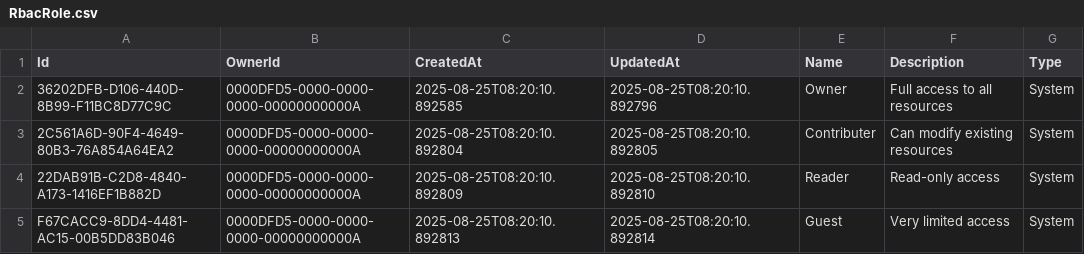
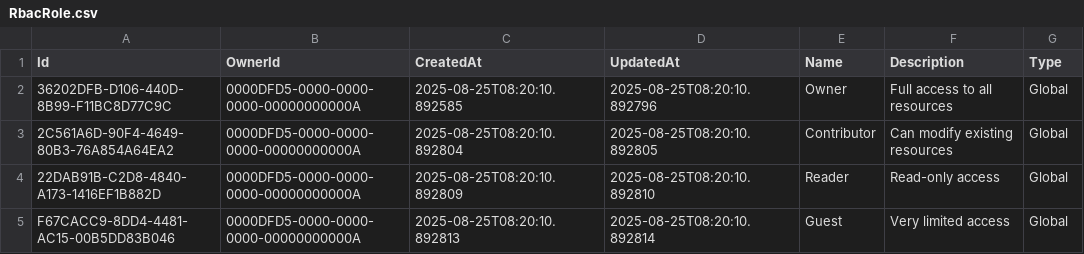
Before and after one commit to dfds/selfservice-api, a CSV file: db/seed/RbacRole.csv, drawn as a sheet.

```diff
--- a/db/seed/RbacRole.csv
+++ b/db/seed/RbacRole.csv
@@ -1,5 +1,5 @@
 Id;OwnerId;CreatedAt;UpdatedAt;Name;Description;Type
-36202DFB-D106-440D-8B99-F11BC8D77C9C;0000DFD5-0000-0000-0000-00000000000A;2025-08-25T08:20:10.892585;2025-08-25T08:20:10.892796;Owner;Full access to all resources;System
-2C561A6D-90F4-4649-80B3-76A854A64EA2;0000DFD5-0000-0000-0000-00000000000A;2025-08-25T08:20:10.892804;2025-08-25T08:20:10.892805;Contributer;Can modify existing resources;System
-22DAB91B-C2D8-4840-A173-1416EF1B882D;0000DFD5-0000-0000-0000-00000000000A;2025-08-25T08:20:10.892809;2025-08-25T08:20:10.892810;Reader;Read-only access;System
-F67CACC9-8DD4-4481-AC15-00B5DD83B046;0000DFD5-0000-0000-0000-00000000000A;2025-08-25T08:20:10.892813;2025-08-25T08:20:10.892814;Guest;Very limited access;System
+36202DFB-D106-440D-8B99-F11BC8D77C9C;0000DFD5-0000-0000-0000-00000000000A;2025-08-25T08:20:10.892585;2025-08-25T08:20:10.892796;Owner;Full access to all resources;Global
+2C561A6D-90F4-4649-80B3-76A854A64EA2;0000DFD5-0000-0000-0000-00000000000A;2025-08-25T08:20:10.892804;2025-08-25T08:20:10.892805;Contributor;Can modify existing resources;Global
+22DAB91B-C2D8-4840-A173-1416EF1B882D;0000DFD5-0000-0000-0000-00000000000A;2025-08-25T08:20:10.892809;2025-08-25T08:20:10.892810;Reader;Read-only access;Global
+F67CACC9-8DD4-4481-AC15-00B5DD83B046;0000DFD5-0000-0000-0000-00000000000A;2025-08-25T08:20:10.892813;2025-08-25T08:20:10.892814;Guest;Very limited access;Global
```
Also changed, not shown: 2 other files.
